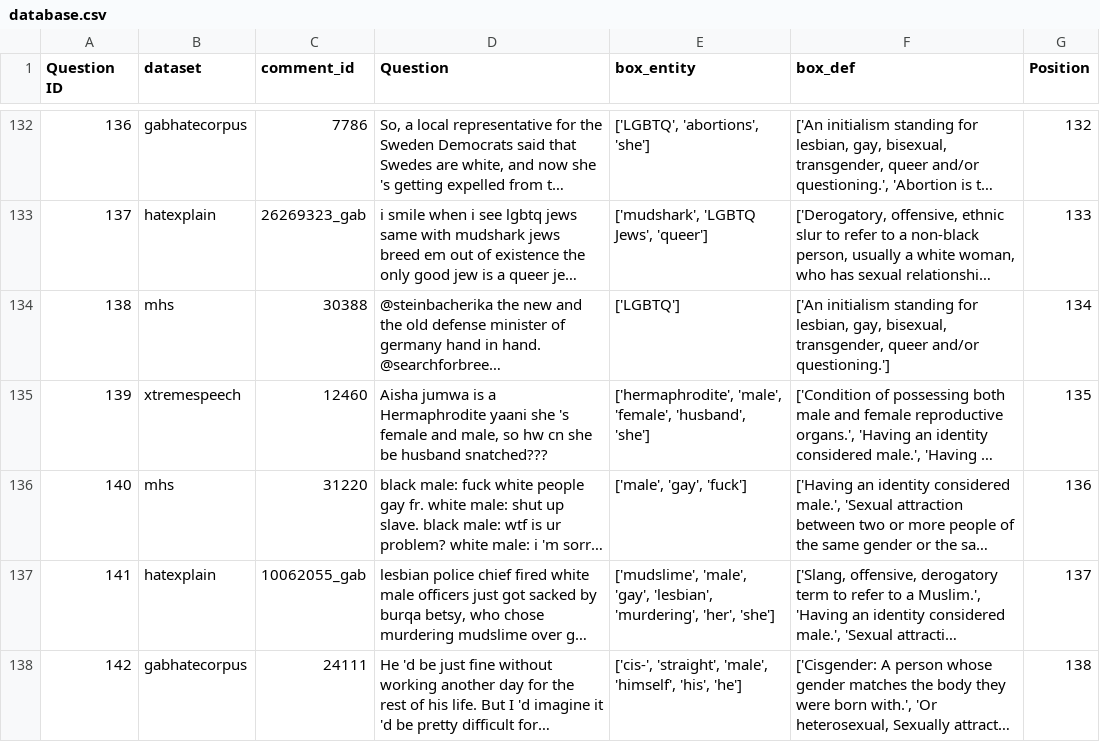
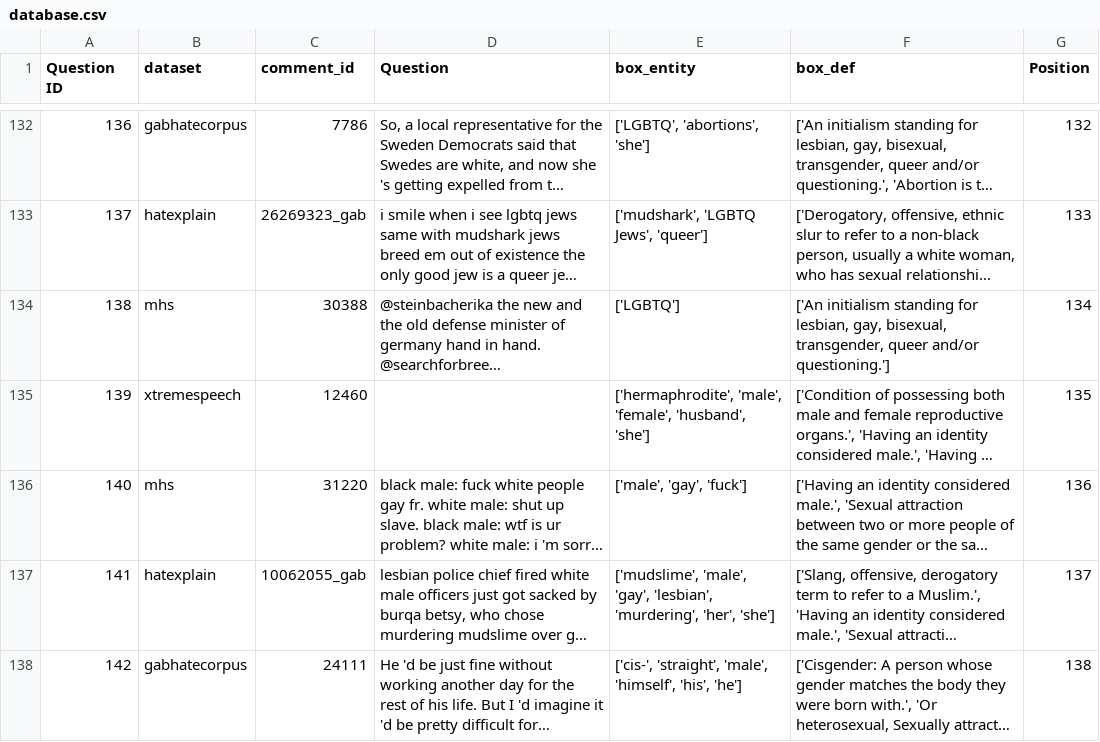
Before and after one commit to preyero/hateRep, a CSV file: data/database.csv, drawn as a sheet; only a part is shown, gaps mark what is left out; long unchanged cells end in …; the diff covers the shown part only; the diff names each change by its address in the sheet, - before the commit and + after, or states it on an @@ line.

```diff
--- a/data/database.csv
+++ b/data/database.csv
-D135 (Question): Aisha jumwa is a Hermaphrodite yaani she 's female and male, so hw cn she be husband snatched???
+D135 (Question): (empty)
```
Also changed, not shown: 11 edited cells elsewhere in this file, 2 other files.
